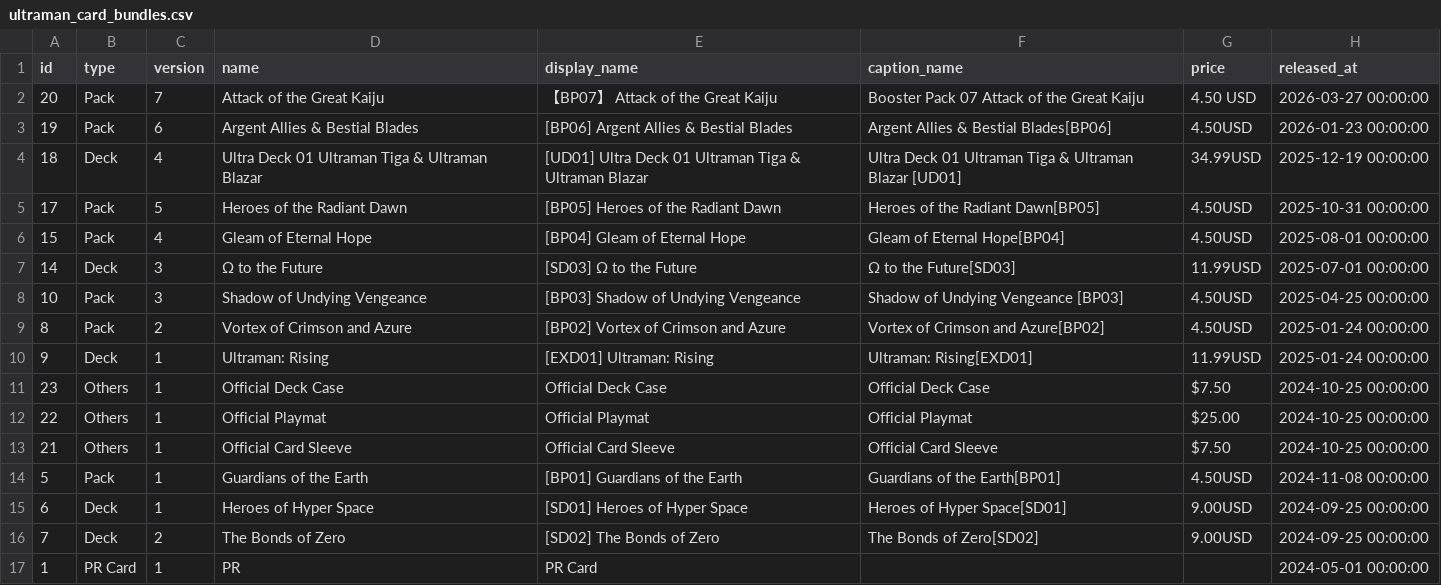
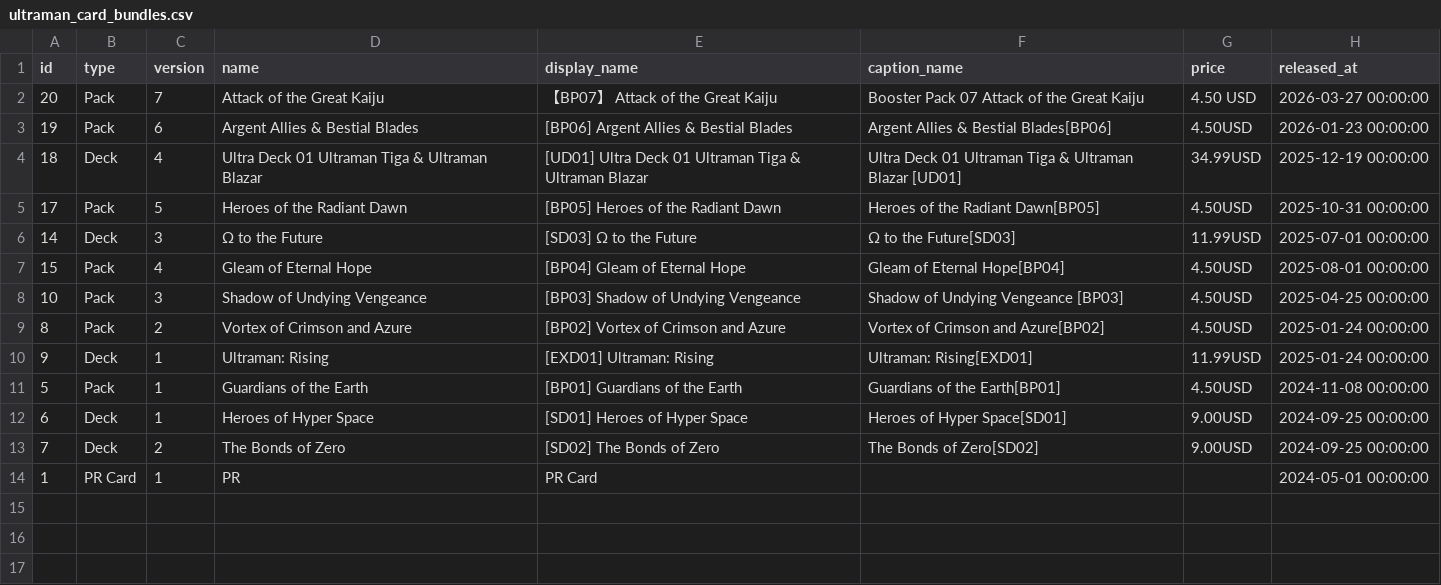
Before and after one commit to 901-ULTRA-League/ultraman-card-scraper, a CSV file: ultraman_card_bundles.csv, drawn as a sheet.

Commit message:
Updated by Bot-Parser on 2026-02-17T02:02:24+00:00

```diff
--- a/ultraman_card_bundles.csv
+++ b/ultraman_card_bundles.csv
@@ -5,4 +5,4 @@ id,type,version,name,display_name,caption_name,price,released_at
 17,Pack,5,Heroes of the Radiant Dawn,[BP05] Heroes of the Radiant Dawn,Heroes of the Radiant Dawn[BP05],4.50USD,2025-10-31 00:00:00
+14,Deck,3,Ω to the Future,[SD03] Ω to the Future,Ω to the Future[SD03],11.99USD,2025-07-01 00:00:00
 15,Pack,4,Gleam of Eternal Hope,[BP04] Gleam of Eternal Hope,Gleam of Eternal Hope[BP04],4.50USD,2025-08-01 00:00:00
-14,Deck,3,Ω to the Future,[SD03] Ω to the Future,Ω to the Future[SD03],11.99USD,2025-07-01 00:00:00
 10,Pack,3,Shadow of Undying Vengeance,[BP03] Shadow of Undying Vengeance,Shadow of Undying Vengeance [BP03],4.50USD,2025-04-25 00:00:00
@@ -10,5 +10,2 @@ id,type,version,name,display_name,caption_name,price,released_at
 9,Deck,1,Ultraman: Rising,[EXD01] Ultraman: Rising,Ultraman: Rising[EXD01],11.99USD,2025-01-24 00:00:00
-23,Others,1,Official Deck Case, Official Deck Case,Official Deck Case,$7.50,2024-10-25 00:00:00
-22,Others,1,Official Playmat, Official Playmat,Official Playmat,$25.00,2024-10-25 00:00:00
-21,Others,1,Official Card Sleeve, Official Card Sleeve,Official Card Sleeve,$7.50,2024-10-25 00:00:00
 5,Pack,1,Guardians of the Earth,[BP01] Guardians of the Earth,Guardians of the Earth[BP01],4.50USD,2024-11-08 00:00:00
```
